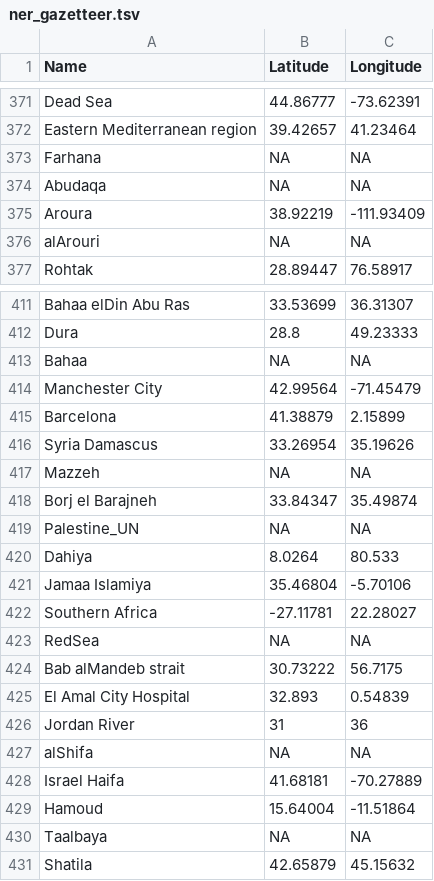
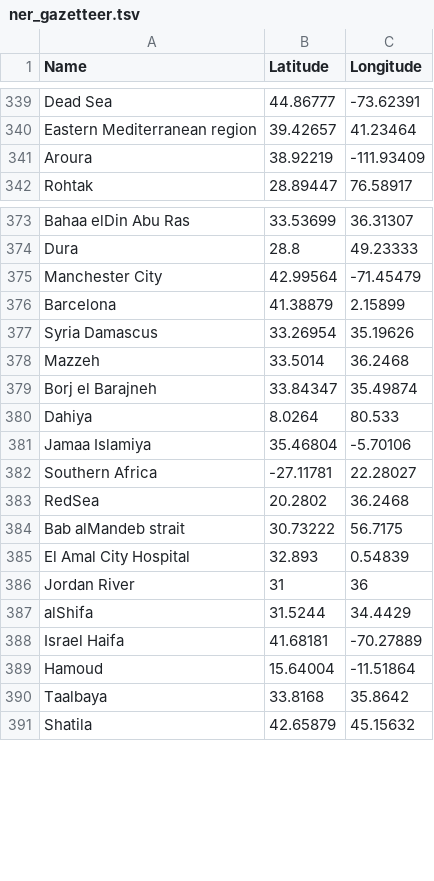
Before and after one commit to syedarslan476/FASDH25-portfolio2, a TSV file: scripts/ner_gazetteer.tsv, drawn as a sheet; only a part is shown, gaps mark what is left out; the diff covers the shown part only.

```diff
--- a/scripts/ner_gazetteer.tsv
+++ b/scripts/ner_gazetteer.tsv
@@ -372,6 +340,3 @@ Dead Sea	44.86777	-73.62391
 Eastern Mediterranean region	39.42657	41.23464
-Farhana	NA	NA
-Abudaqa	NA	NA
 Aroura	38.92219	-111.93409
-alArouri	NA	NA
 Rohtak	28.89447	76.58917
@@ -412,3 +374,2 @@ Bahaa elDin Abu Ras	33.53699	36.31307
 Dura	28.8	49.23333
-Bahaa	NA	NA
 Manchester City	42.99564	-71.45479
@@ -416,5 +377,4 @@ Barcelona	41.38879	2.15899
 Syria Damascus	33.26954	35.19626
-Mazzeh	NA	NA
+Mazzeh	33.5014	36.2468
 Borj el Barajneh	33.84347	35.49874
-Palestine_UN	NA	NA
 Dahiya	8.0264	80.533
@@ -422,3 +382,3 @@ Jamaa Islamiya	35.46804	-5.70106
 Southern Africa	-27.11781	22.28027
-RedSea	NA	NA
+RedSea	20.2802	36.2468
 Bab alMandeb strait	30.73222	56.7175
@@ -426,6 +386,6 @@ El Amal City Hospital	32.893	0.54839
 Jordan River	31	36
-alShifa	NA	NA
+alShifa	31.5244	34.4429
 Israel Haifa	41.68181	-70.27889
 Hamoud	15.64004	-11.51864
-Taalbaya	NA	NA
+Taalbaya	33.8168	35.8642
 Shatila	42.65879	45.15632
```
Also changed, not shown: 1 added row, 47 removed rows and 30 edited cells elsewhere in this file.
